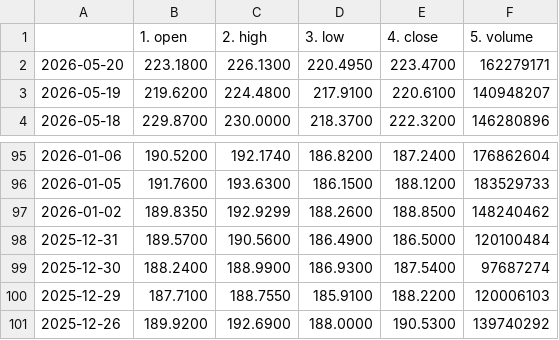
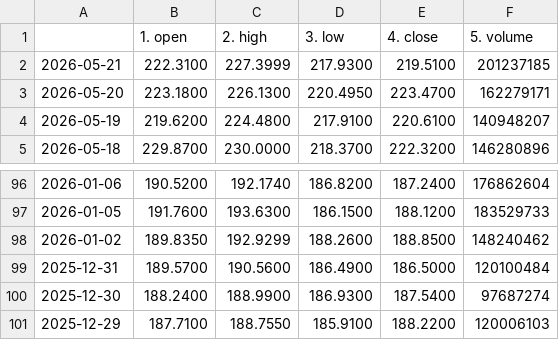
Before and after one commit to tanyalondon/market-mlops, a CSV file: NVDA_test_automation.csv, drawn as a sheet; only a part is shown, gaps mark what is left out; removed rows and columns are numbered as before the commit, all else as after; the diff names each change by its address in the sheet, - before the commit and + after, or states it on an @@ line.

```diff
--- a/NVDA_test_automation.csv
+++ b/NVDA_test_automation.csv
+row 2: 2026-05-21 | 222.3100 | 227.3999 | 217.9300 | 219.5100 | 201237185
-row 101: 2025-12-26 | 189.9200 | 192.6900 | 188.0000 | 190.5300 | 139740292
```
